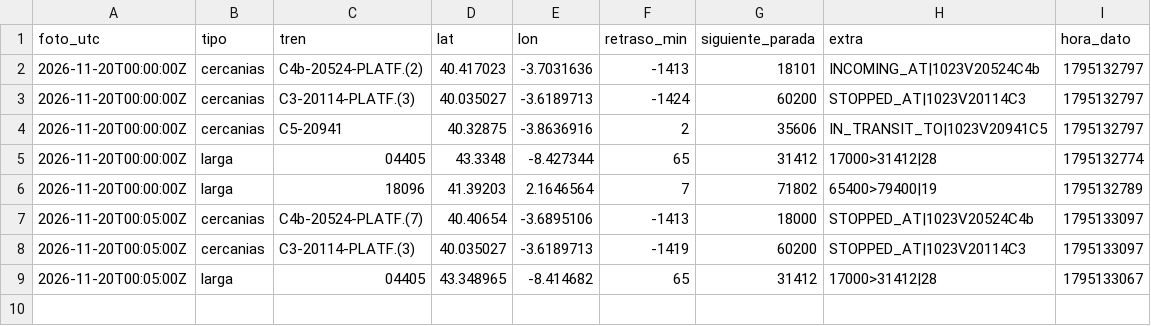
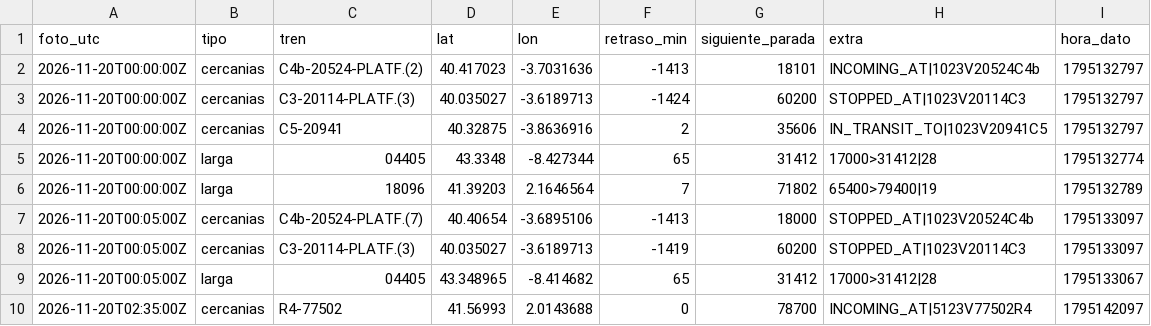
Before and after one commit to carlosgalan01/puntualmente, a CSV file: datos/2026-11-20.csv, drawn as a sheet.

Commit message:
datos 2026-11-20T02:35

```diff
--- a/datos/2026-11-20.csv
+++ b/datos/2026-11-20.csv
@@ -9 +9,2 @@ foto_utc,tipo,tren,lat,lon,retraso_min,siguiente_parada,extra,hora_dato
 2026-11-20T00:05:00Z,larga,04405,43.348965,-8.414682,65,31412,17000>31412|28,1795133067
+2026-11-20T02:35:00Z,cercanias,R4-77502,41.56993,2.0143688,0,78700,INCOMING_AT|5123V77502R4,1795142097
```
Also changed, not shown: 1 other file.
